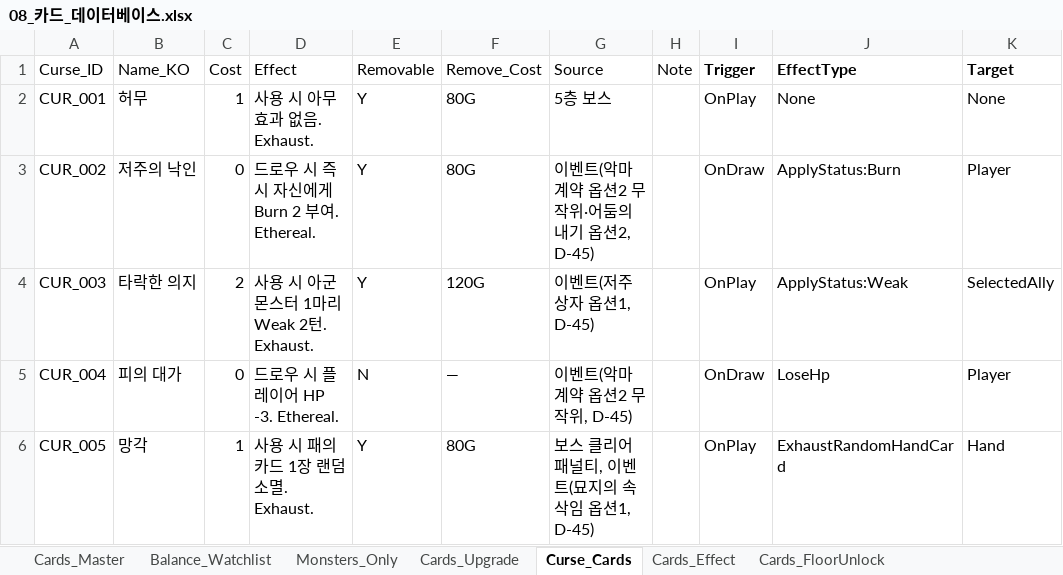
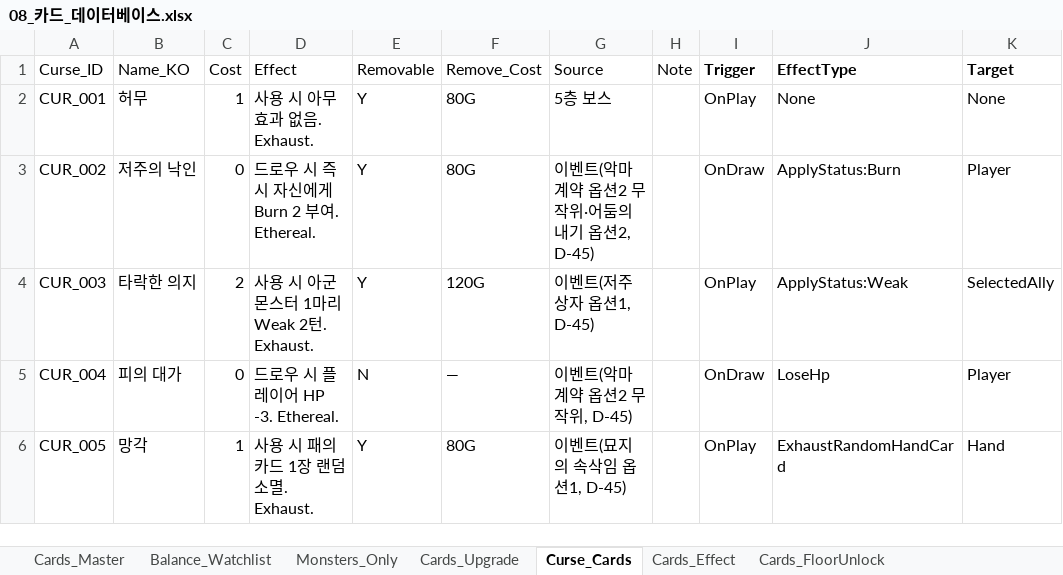
Before and after one commit to guswnstjr125/game, an Excel workbook: docs/design/08_카드_데이터베이스.xlsx, sheet Curse_Cards, drawn as a sheet; only a part is shown; values as stored, in another font and other column widths than the file's, no borders; the diff names each change by its address in the sheet, - before the commit and + after, or states it on an @@ line.

```diff
--- a/docs/design/08_카드_데이터베이스.xlsx (sheet Curse_Cards)
+++ b/docs/design/08_카드_데이터베이스.xlsx (sheet Curse_Cards)
-G6 (Source): 보스 클리어 패널티, 이벤트(묘지의 속삭임 옵션1, D-45)
+G6 (Source): 이벤트(묘지의 속삭임 옵션1, D-45)
```
Also changed, not shown: docs/design/06_콘텐츠_마스터.xlsx, docs/design/35_운영_검증_팩.xlsx, 15 other files.
